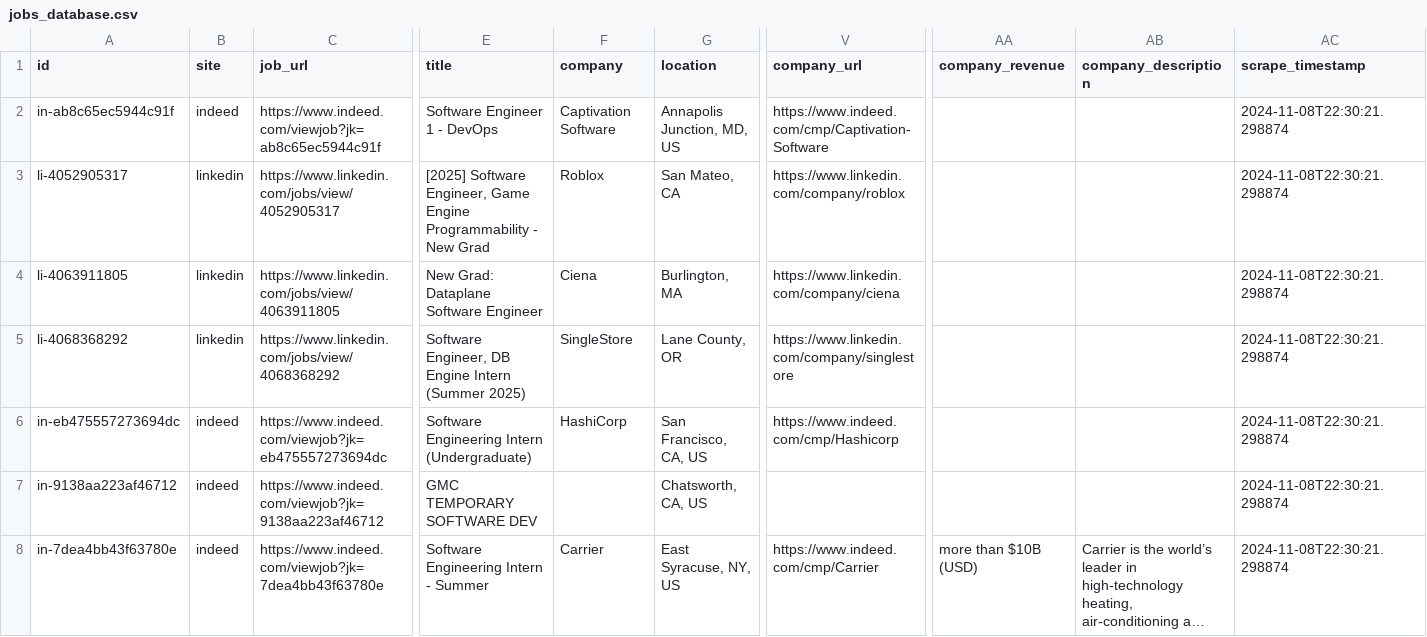
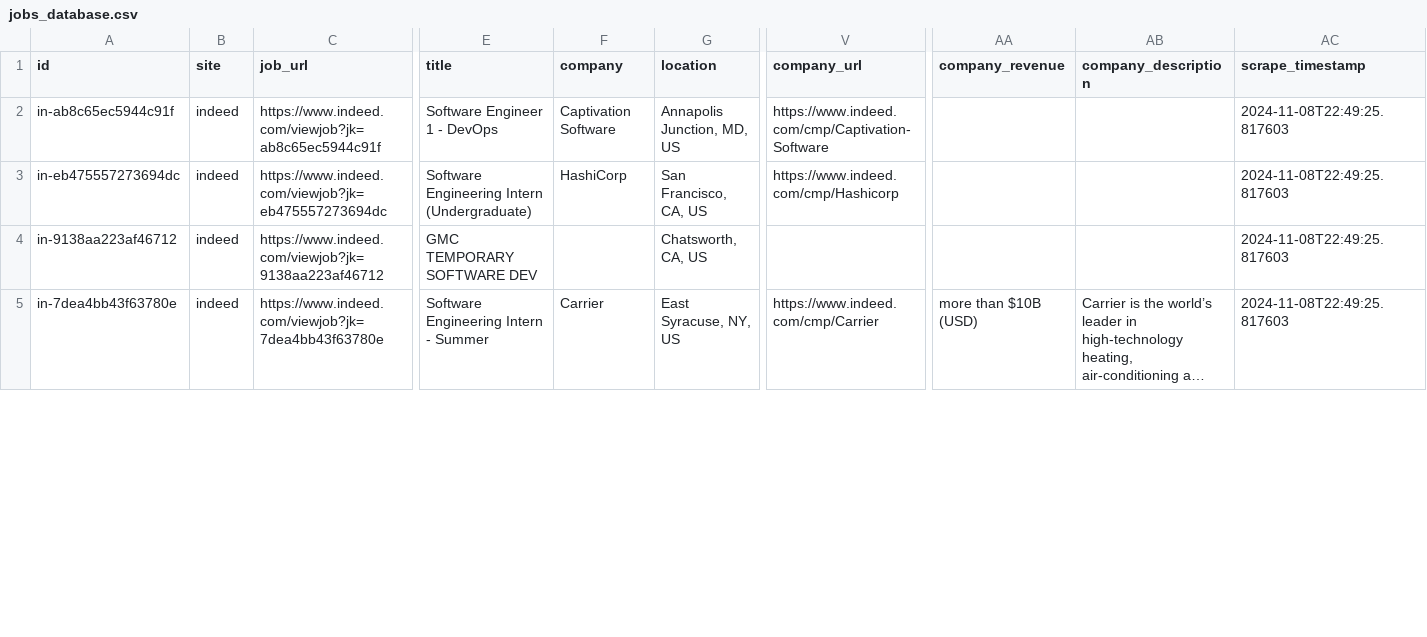
Before and after one commit to edwarddgao/swe-jobs, a CSV file: jobs_database.csv (was data/jobs_database.csv), drawn as a sheet; only a part is shown, gaps mark what is left out; long unchanged cells end in …; removed rows and columns are numbered as before the commit, all else as after; rows hold the shown columns only; the diff covers the shown part only; the diff names each change by its address in the sheet, - before the commit and + after, or states it on an @@ line.

```diff
--- a/data/jobs_database.csv
+++ b/jobs_database.csv
-AC2 (scrape_timestamp): 2024-11-08T22:30:21.298874
+AC2 (scrape_timestamp): 2024-11-08T22:49:25.817603
-row 3: li-4052905317 | linkedin | https://www.linkedin.com/jobs/view/4052905317 | [2025] Software Engineer, Game Engine Programmability - New Grad | Roblox | San Mateo, CA | https://www.linkedin.com/company/roblox |  |  | 2024-11-08T22:30:21.298874
-row 4: li-4063911805 | linkedin | https://www.linkedin.com/jobs/view/4063911805 | New Grad: Dataplane Software Engineer | Ciena | Burlington, MA | https://www.linkedin.com/company/ciena |  |  | 2024-11-08T22:30:21.298874
-row 5: li-4068368292 | linkedin | https://www.linkedin.com/jobs/view/4068368292 | Software Engineer, DB Engine Intern (Summer 2025) | SingleStore | Lane County, OR | https://www.linkedin.com/company/singlestore |  |  | 2024-11-08T22:30:21.298874
-AC3:AC5 (scrape_timestamp): 2024-11-08T22:30:21.298874
+AC3:AC5 (scrape_timestamp): 2024-11-08T22:49:25.817603
```
Also changed, not shown: 5 added rows, 5 removed rows and 15 edited cells elsewhere in this file, 2 other files.
